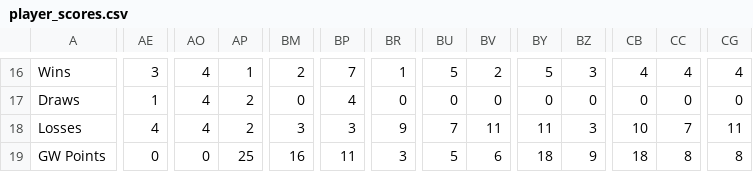
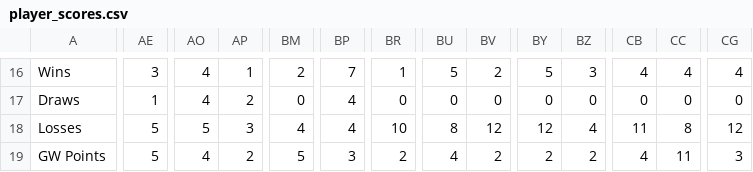
Before and after one commit to bm13563/torps-fpl, a CSV file: data/25_26/player_scores.csv, drawn as a sheet; only a part is shown, gaps mark what is left out; the diff covers the shown part only; the diff names each change by its address in the sheet, - before the commit and + after, or states it on an @@ line.

```diff
--- a/data/25_26/player_scores.csv
+++ b/data/25_26/player_scores.csv
-AE18: 4
+AE18: 5
-AO18: 4
+AO18: 5
-AP18: 2
+AP18: 3
-BM18: 3
+BM18: 4
-BP18: 3
+BP18: 4
-BR18: 9
+BR18: 10
-BU18: 7
+BU18: 8
-BV18: 11
+BV18: 12
-BY18: 11
+BY18: 12
-BZ18: 3
+BZ18: 4
-CB18: 10
+CB18: 11
-CC18: 7
+CC18: 8
-CG18: 11
+CG18: 12
-AE19: 0
+AE19: 5
-AO19: 0
+AO19: 4
-AP19: 25
+AP19: 2
-BM19: 16
+BM19: 5
-BP19: 11
+BP19: 3
-BR19: 3
+BR19: 2
-BU19: 5
+BU19: 4
-BV19: 6
+BV19: 2
-BY19: 18
+BY19: 2
-BZ19: 9
+BZ19: 2
-CB19: 18
+CB19: 4
-CC19: 8
+CC19: 11
-CG19: 8
+CG19: 3
```
Also changed, not shown: 46 edited cells elsewhere in this file, data/25_26/team_scores.csv.
